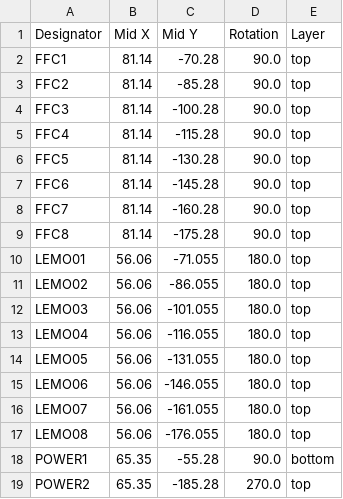
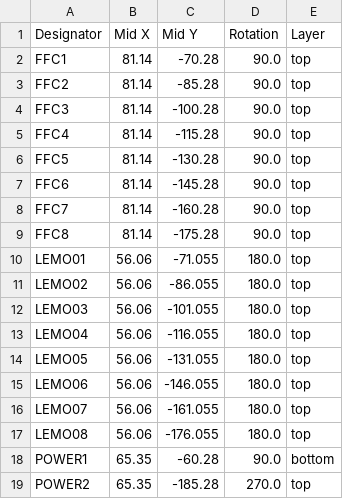
Before and after one commit to itsmetoby/SiPm_PCB, a CSV file: 8SiPMAdaptorBoard/LEMOAdaptorBoard4/production/positions.csv, drawn as a sheet.

```diff
--- a/8SiPMAdaptorBoard/LEMOAdaptorBoard4/production/positions.csv
+++ b/8SiPMAdaptorBoard/LEMOAdaptorBoard4/production/positions.csv
@@ -17,3 +17,3 @@ LEMO07,56.06,-161.055,180.0,top
 LEMO08,56.06,-176.055,180.0,top
-POWER1,65.35,-55.28,90.0,bottom
+POWER1,65.35,-60.28,90.0,bottom
 POWER2,65.35,-185.28,270.0,top
```
Also changed, not shown: 4 other files.
